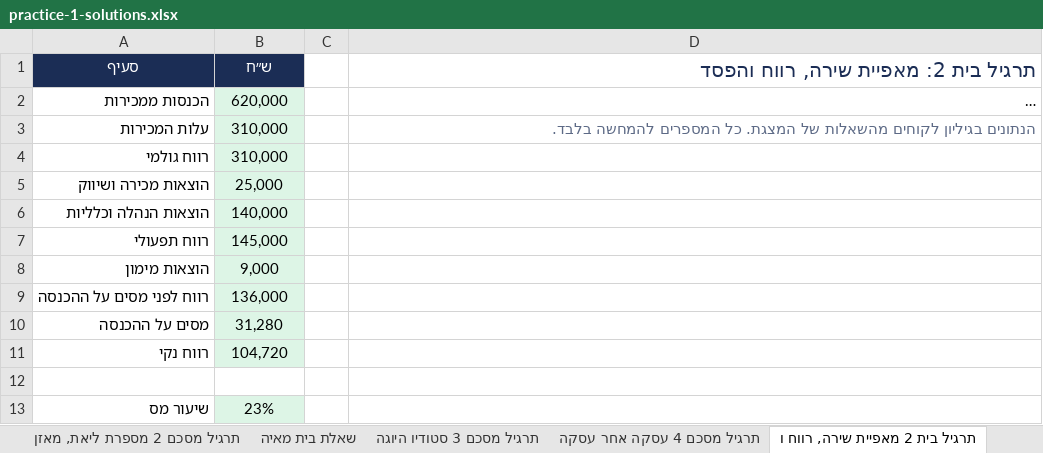
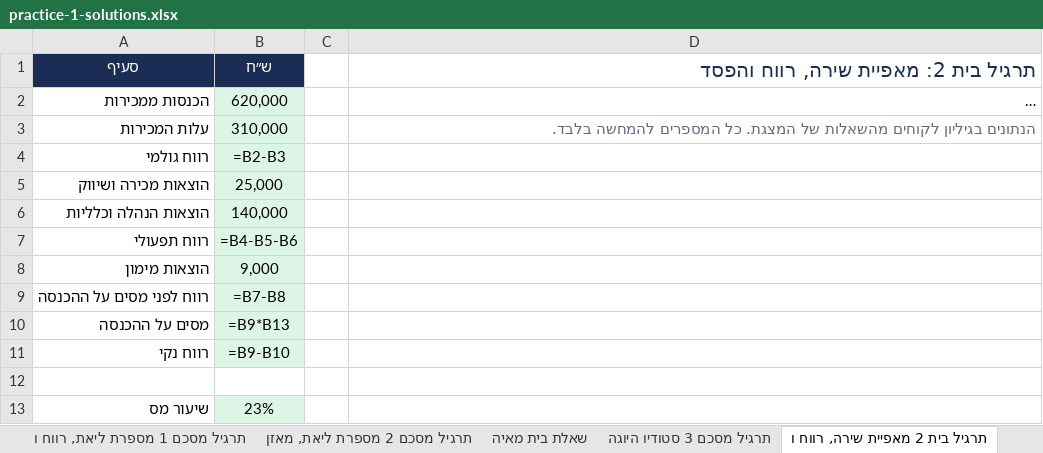
Before and after one commit to shaytsaban/colman-financial-analysis-managers, an Excel workbook: materials/practice-1-solutions.xlsx, sheet תרגיל בית 2 מאפיית שירה, רווח ו, drawn as a sheet; long unchanged cells end in …; values as stored, in another font and other column widths than the file's, no borders; formulas without a stored value are shown as written; the diff names each change by its address in the sheet, - before the commit and + after, or states it on an @@ line.

```diff
--- a/materials/practice-1-solutions.xlsx (sheet תרגיל בית 2 מאפיית שירה, רווח ו)
+++ b/materials/practice-1-solutions.xlsx (sheet תרגיל בית 2 מאפיית שירה, רווח ו)
-sheet tab: תרגיל מסכם 4 עסקה אחר עסקה
-B4 (ש״ח): 310,000
+B4 (ש״ח): =B2-B3
-B7 (ש״ח): 145,000
+B7 (ש״ח): =B4-B5-B6
-B9 (ש״ח): 136,000
+B9 (ש״ח): =B7-B8
-B10 (ש״ח): 31,280
+B10 (ש״ח): =B9*B13
-B11 (ש״ח): 104,720
+B11 (ש״ח): =B9-B10
```
Also changed, not shown: sheet הוראות, sheet תרגיל מסכם 3 סטודיו היוגה, sheet שאלה 2 דוח רווח והפסד, sheet תרגיל מסכם 1 מספרת ליאת, רווח ו, sheet שאלה 4 המאזן, sheet תרגיל בית 3 מאפיית שירה, מאזן, 7 more sheets, other sheet tabs, materials/practice-1.xlsx, 18 other files.
